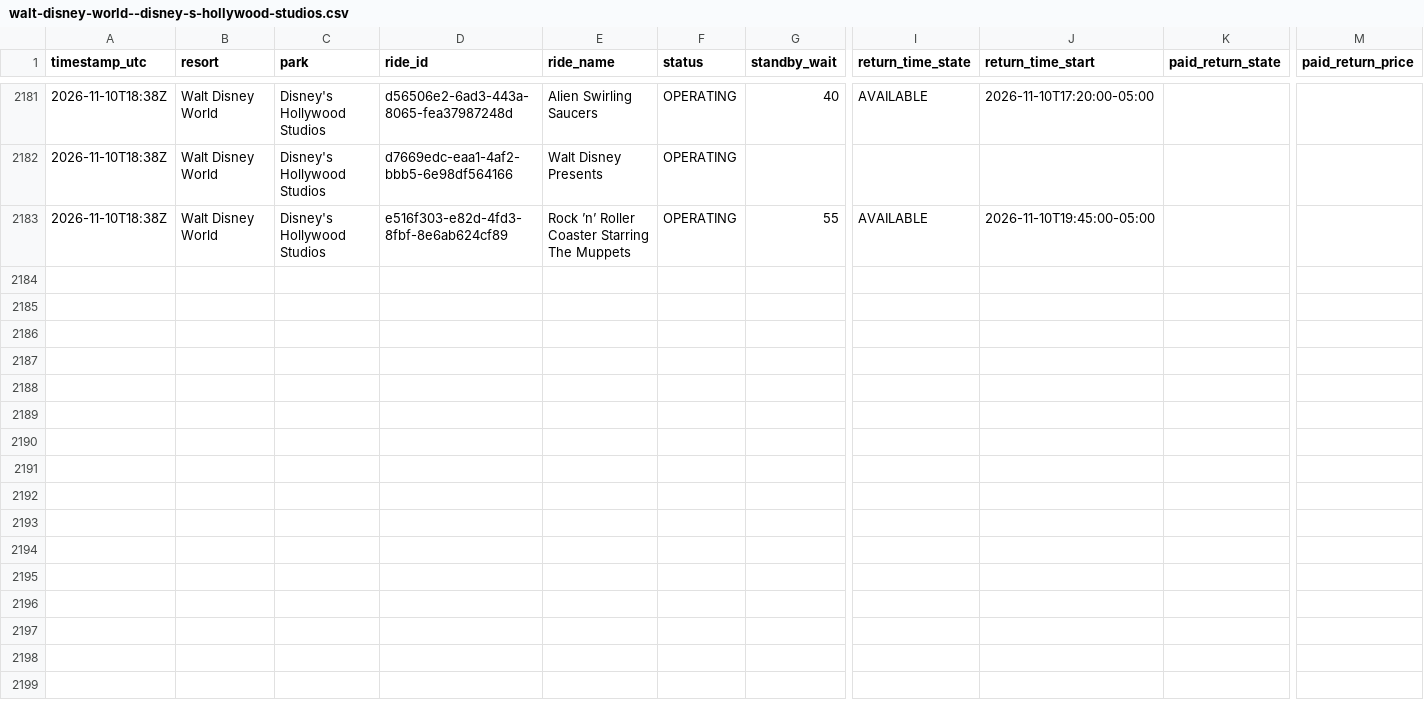
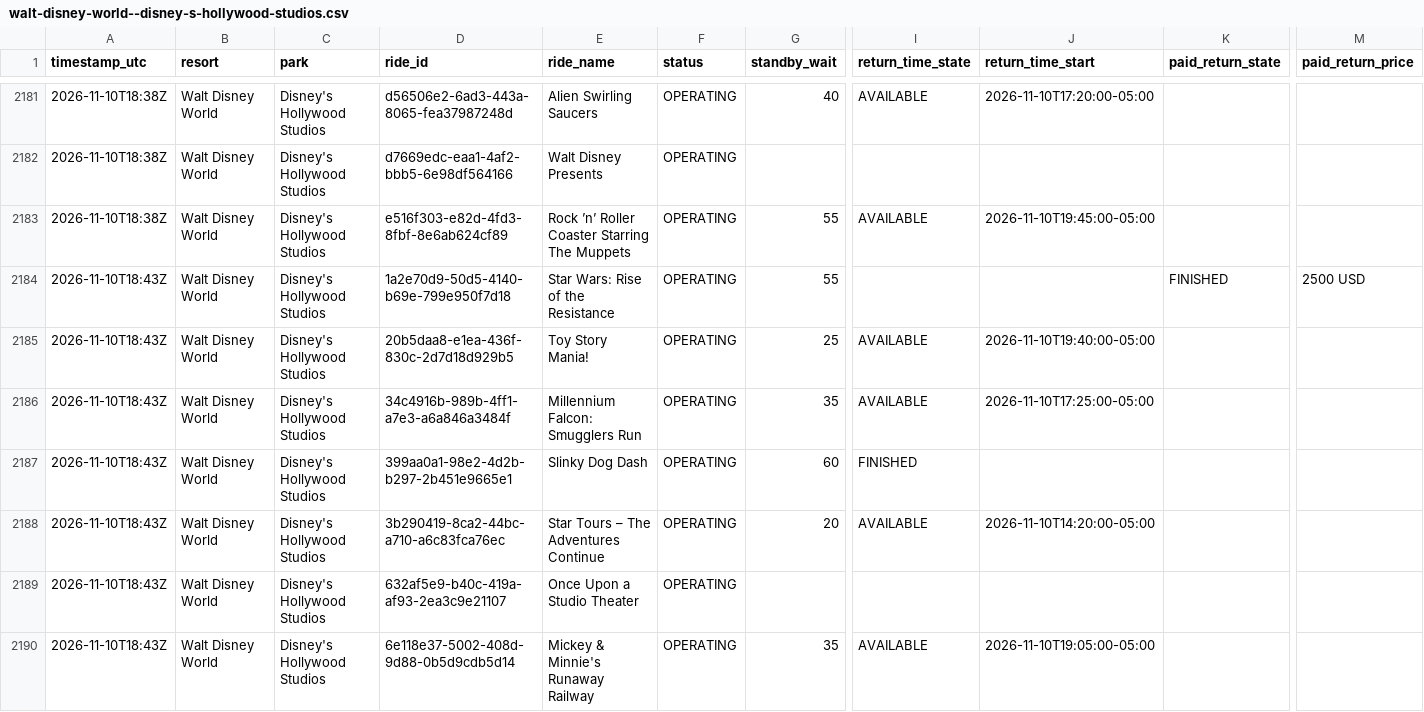
Before and after one commit to megancartwright10-cmd/logger.py, a CSV file: data/2026-11/walt-disney-world--disney-s-hollywood-studios.csv, drawn as a sheet; only a part is shown, gaps mark what is left out; rows hold the shown columns only; the diff covers the shown part only; the diff names each change by its address in the sheet, - before the commit and + after, or states it on an @@ line.

```diff
--- a/data/2026-11/walt-disney-world--disney-s-hollywood-studios.csv
+++ b/data/2026-11/walt-disney-world--disney-s-hollywood-studios.csv
+row 2184: 2026-11-10T18:43Z | Walt Disney World | Disney's Hollywood Studios | 1a2e70d9-50d5-4140-b69e-799e950f7d18 | Star Wars: Rise of the Resistance | OPERATING | 55 |  |  | FINISHED | 2500 USD
+row 2185: 2026-11-10T18:43Z | Walt Disney World | Disney's Hollywood Studios | 20b5daa8-e1ea-436f-830c-2d7d18d929b5 | Toy Story Mania! | OPERATING | 25 | AVAILABLE | 2026-11-10T19:40:00-05:00
+row 2186: 2026-11-10T18:43Z | Walt Disney World | Disney's Hollywood Studios | 34c4916b-989b-4ff1-a7e3-a6a846a3484f | Millennium Falcon: Smugglers Run | OPERATING | 35 | AVAILABLE | 2026-11-10T17:25:00-05:00
+row 2187: 2026-11-10T18:43Z | Walt Disney World | Disney's Hollywood Studios | 399aa0a1-98e2-4d2b-b297-2b451e9665e1 | Slinky Dog Dash | OPERATING | 60 | FINISHED
+row 2188: 2026-11-10T18:43Z | Walt Disney World | Disney's Hollywood Studios | 3b290419-8ca2-44bc-a710-a6c83fca76ec | Star Tours – The Adventures Continue | OPERATING | 20 | AVAILABLE | 2026-11-10T14:20:00-05:00
+row 2189: 2026-11-10T18:43Z | Walt Disney World | Disney's Hollywood Studios | 632af5e9-b40c-419a-af93-2ea3c9e21107 | Once Upon a Studio Theater | OPERATING
+row 2190: 2026-11-10T18:43Z | Walt Disney World | Disney's Hollywood Studios | 6e118e37-5002-408d-9d88-0b5d9cdb5d14 | Mickey & Minnie's Runaway Railway | OPERATING | 35 | AVAILABLE | 2026-11-10T19:05:00-05:00
```
Also changed, not shown: 6 added rows elsewhere in this file, data/2026-11/disneyland-resort--disney-california-adventure-park.csv, data/2026-11/universal-orlando--universal-islands-of-adventure.csv, 11 other files.
